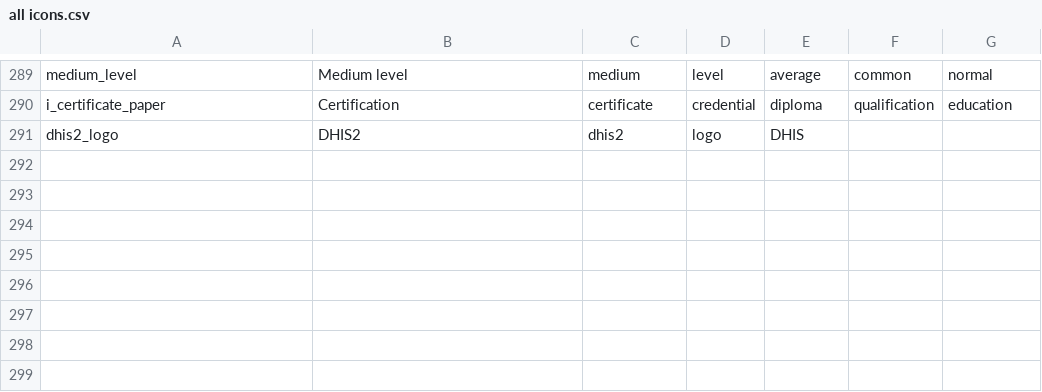
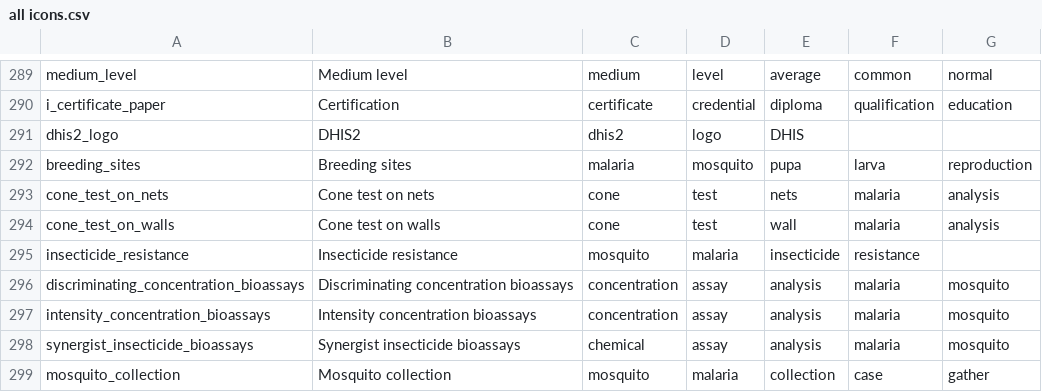
Before and after one commit to dhis2/dhis2-icons, a CSV file: csv/all icons.csv, drawn as a sheet; only a part is shown, gaps mark what is left out.

Commit message:
Add global malaria program icons

```diff
--- a/csv/all icons.csv
+++ b/csv/all icons.csv
@@ -291 +291,9 @@ i_certificate_paper,Certification,certificate,credential,diploma,qualification,e
 dhis2_logo,DHIS2,dhis2,logo,DHIS,,
+breeding_sites,Breeding sites,malaria,mosquito,pupa,larva,reproduction
+cone_test_on_nets,Cone test on nets,cone,test,nets,malaria,analysis
+cone_test_on_walls,Cone test on walls,cone,test,wall,malaria,analysis
+insecticide_resistance,Insecticide resistance,mosquito,malaria,insecticide,resistance,
+discriminating_concentration_bioassays,Discriminating concentration bioassays,concentration,assay,analysis,malaria,mosquito
+intensity_concentration_bioassays,Intensity concentration bioassays,concentration,assay,analysis,malaria,mosquito
+synergist_insecticide_bioassays,Synergist insecticide bioassays,chemical,assay,analysis,malaria,mosquito
+mosquito_collection,Mosquito collection,mosquito,malaria,collection,case,gather
```
Also changed, not shown: 24 other files.
